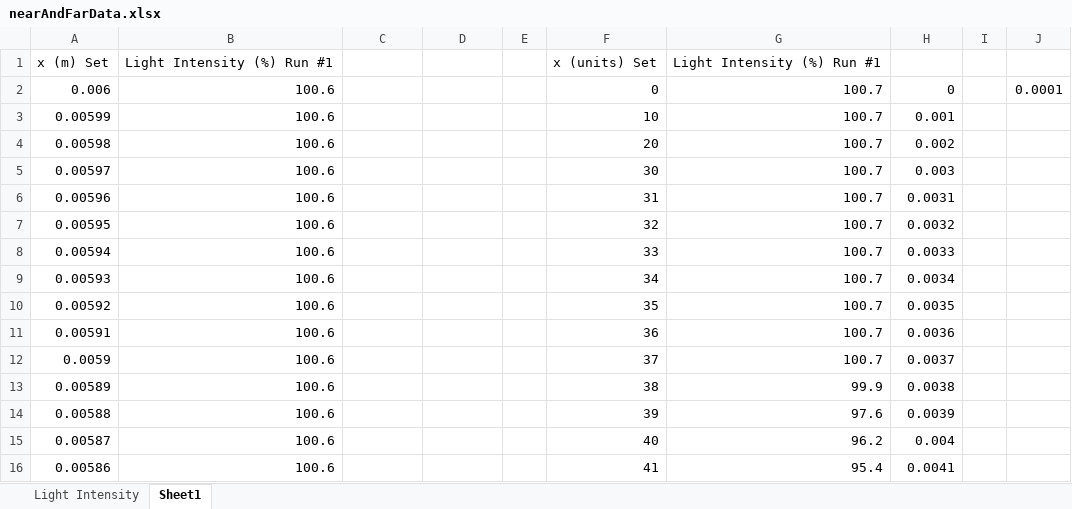
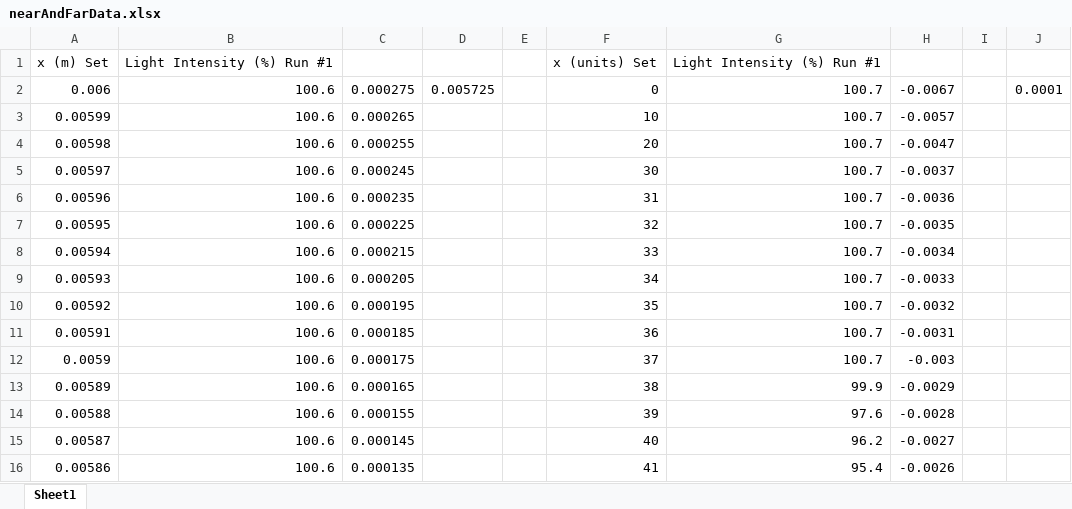
Before and after one commit to CheesiPapi/M_Arch, an Excel workbook: Study_Plans/Optics/Lab_2_Laser_Beam/error_function_data&graph/nearAndFarData.xlsx, sheet Sheet1, drawn as a sheet; only a part is shown; values as stored, in another font and other column widths than the file's, no borders; the diff covers the shown part only; the diff names each change by its address in the sheet, - before the commit and + after, or states it on an @@ line.

Commit message:
got a good graph off of some proper data

```diff
--- a/Study_Plans/Optics/Lab_2_Laser_Beam/error_function_data&graph/nearAndFarData.xlsx (sheet Sheet1)
+++ b/Study_Plans/Optics/Lab_2_Laser_Beam/error_function_data&graph/nearAndFarData.xlsx (sheet Sheet1)
-sheet tab: Light Intensity
-C2: (empty)
+C2: 0.000275
-D2: (empty)
+D2: 0.005725
-H2: 0
+H2: -0.0067
-C3: (empty)
+C3: 0.000265
-H3: 0.001
+H3: -0.0057
-C4: (empty)
+C4: 0.000255
-H4: 0.002
+H4: -0.0047
-C5: (empty)
+C5: 0.000245
-H5: 0.003
+H5: -0.0037
-C6: (empty)
+C6: 0.000235
-H6: 0.0031
+H6: -0.0036
-C7: (empty)
+C7: 0.000225
-H7: 0.0032
+H7: -0.0035
-C8: (empty)
+C8: 0.000215
-H8: 0.0033
+H8: -0.0034
-C9: (empty)
+C9: 0.000205
-H9: 0.0034
+H9: -0.0033
-C10: (empty)
+C10: 0.000195
-H10: 0.0035
+H10: -0.0032
-C11: (empty)
+C11: 0.000185
-H11: 0.0036
+H11: -0.0031
-C12: (empty)
+C12: 0.000175
-H12: 0.0037
+H12: -0.003
-C13: (empty)
+C13: 0.000165
-H13: 0.0038
+H13: -0.0029
-C14: (empty)
+C14: 0.000155
-H14: 0.0039
+H14: -0.0028
-C15: (empty)
+C15: 0.000145
-H15: 0.004
+H15: -0.0027
-C16: (empty)
+C16: 0.000135
-H16: 0.0041
+H16: -0.0026
```
Also changed, not shown: 139 edited cells elsewhere in this sheet, charts or pictures, 37 other files.
